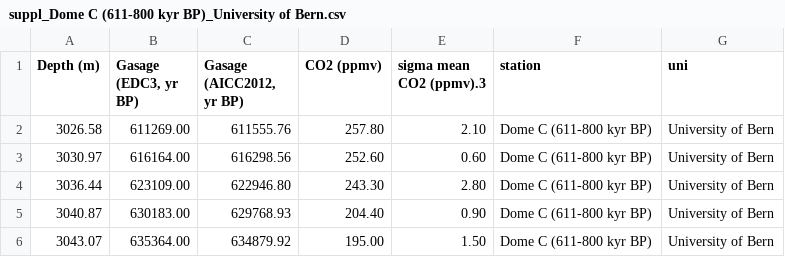
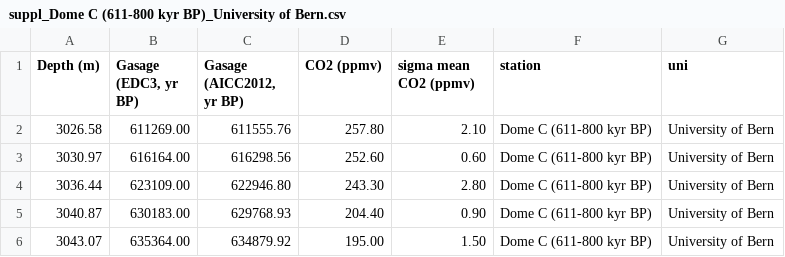
Before and after one commit to cpjm/pfda_project1, a CSV file: pfda_project2/data/suppl_Dome C (611-800 kyr BP)_University of Bern.csv, drawn as a sheet; only a part is shown.

```diff
--- a/pfda_project2/data/suppl_Dome C (611-800 kyr BP)_University of Bern.csv
+++ b/pfda_project2/data/suppl_Dome C (611-800 kyr BP)_University of Bern.csv
@@ -1,2 +1,2 @@
-Depth (m),"Gasage (EDC3, yr BP)","Gasage (AICC2012, yr BP)",CO2 (ppmv),sigma mean CO2 (ppmv).3,station,uni
+Depth (m),"Gasage (EDC3, yr BP)","Gasage (AICC2012, yr BP)",CO2 (ppmv),sigma mean CO2 (ppmv),station,uni
 3026.58,611269.00,611555.76,257.80,2.10,Dome C (611-800 kyr BP),University of Bern
```
Also changed, not shown: pfda_project2/data/suppl_Dome C (393-664 kyr BP)_University of Bern.csv, 4 other files.
